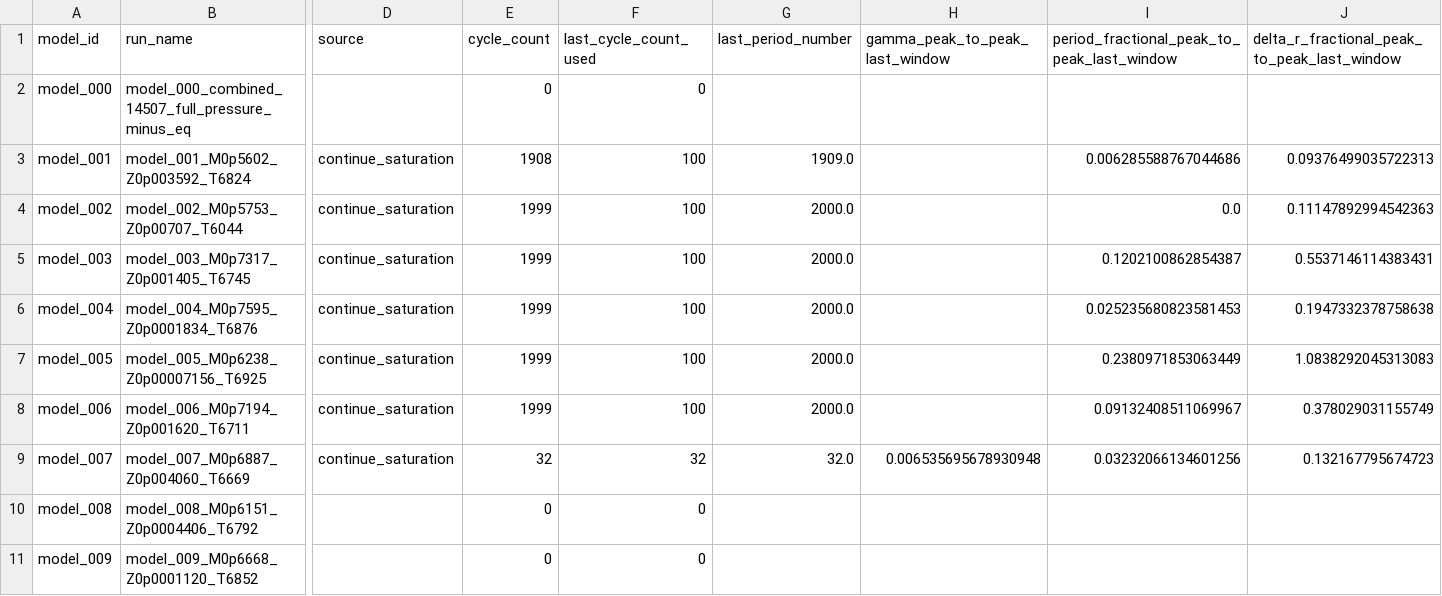
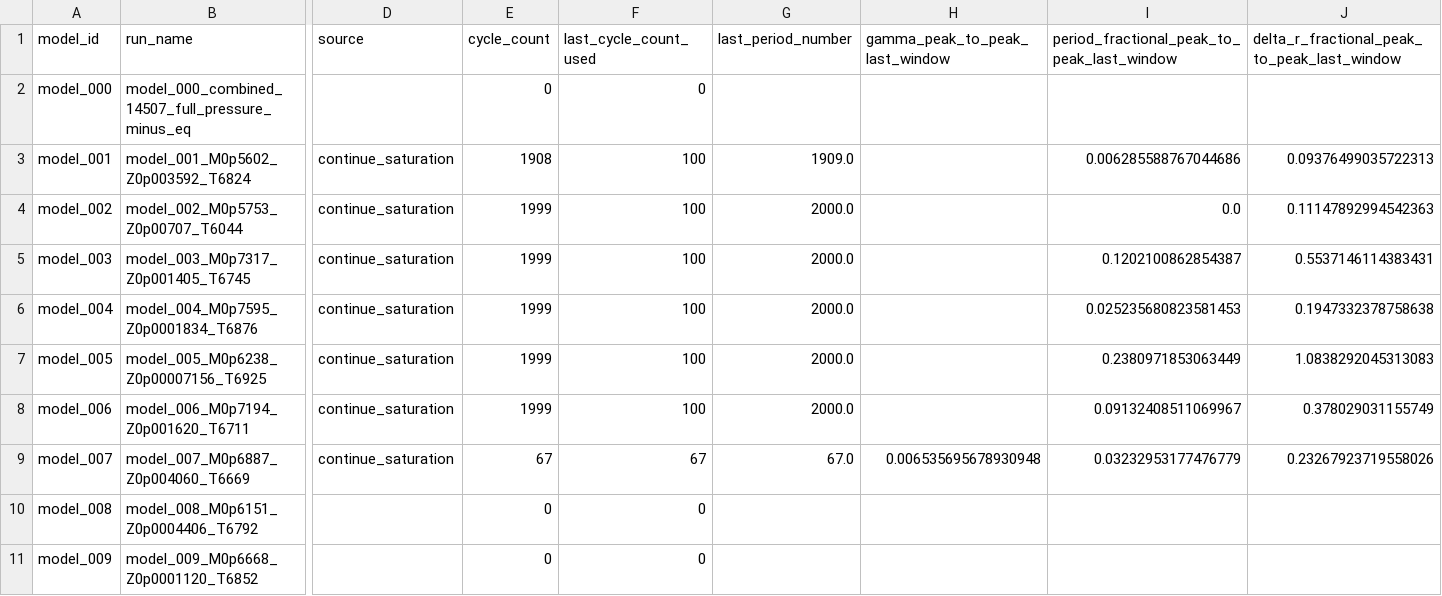
Before and after one commit to earlbellinger/kappa, a CSV file: site/metadata/convergence_summary_last100.csv, drawn as a sheet; only a part is shown, gaps mark what is left out; the diff names each change by its address in the sheet, - before the commit and + after, or states it on an @@ line.

Commit message:
Refresh batch status snapshot

```diff
--- a/site/metadata/convergence_summary_last100.csv
+++ b/site/metadata/convergence_summary_last100.csv
-E9 (cycle_count): 32
+E9 (cycle_count): 67
-F9 (last_cycle_count_used): 32
+F9 (last_cycle_count_used): 67
-G9 (last_period_number): 32.0
+G9 (last_period_number): 67.0
-I9: 0.03232066134601256
+I9: 0.03232953177476779
-J9: 0.132167795674723
+J9: 0.23267923719558026
```
Also changed, not shown: 6 other files.
